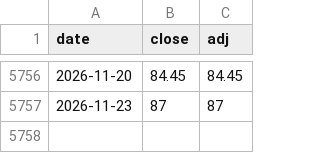
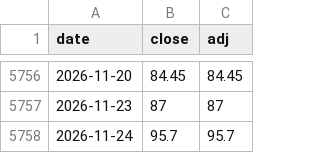
Before and after one commit to htnvt241/etf-tools, a CSV file: data/0050.csv, drawn as a sheet; only a part is shown, gaps mark what is left out; the diff names each change by its address in the sheet, - before the commit and + after, or states it on an @@ line.

```diff
--- a/data/0050.csv
+++ b/data/0050.csv
+row 5758: 2026-11-24 | 95.7 | 95.7
```
Also changed, not shown: data/QQQ.csv, data/TWII.csv, 9 other files.
